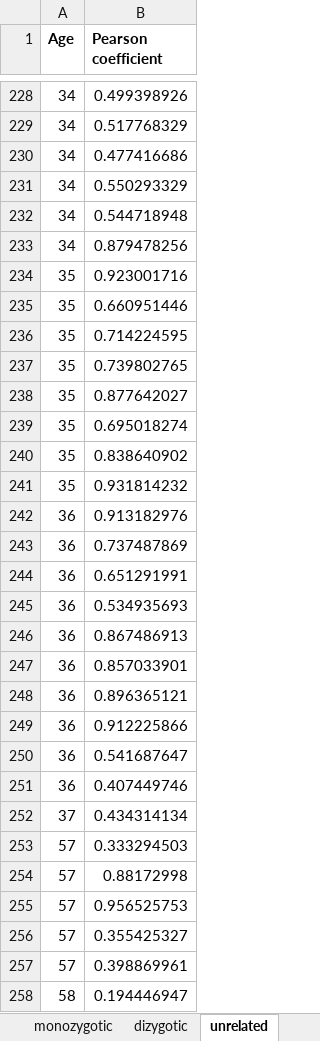
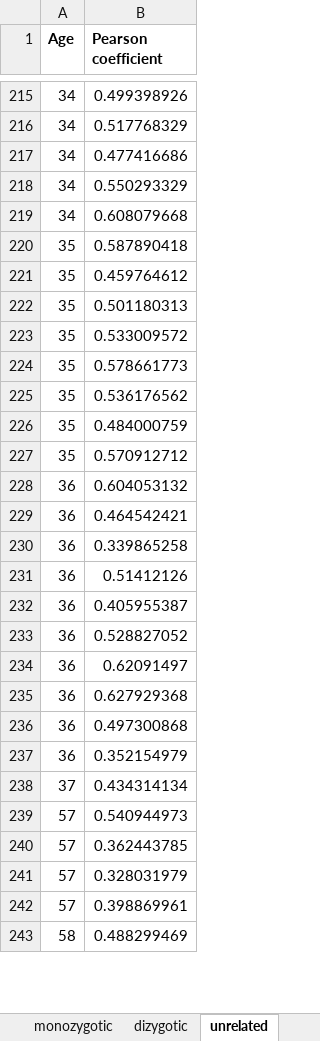
Before and after one commit to maclean-lab/scFMC-model, an Excel workbook: data.xlsx, sheet unrelated, drawn as a sheet; only a part is shown, gaps mark what is left out; values as stored, in another font and other column widths than the file's, no borders; removed rows and columns are numbered as before the commit, all else as after; the diff covers the shown part only; the diff names each change by its address in the sheet, - before the commit and + after, or states it on an @@ line.

```diff
--- a/data.xlsx (sheet unrelated)
+++ b/data.xlsx (sheet unrelated)
-B219 (Pearson coefficient): 0.544718948
+B219 (Pearson coefficient): 0.608079668
-row 233: 34 | 0.879478256
-B220 (Pearson coefficient): 0.923001716
+B220 (Pearson coefficient): 0.587890418
-B221 (Pearson coefficient): 0.660951446
+B221 (Pearson coefficient): 0.459764612
-B222 (Pearson coefficient): 0.714224595
+B222 (Pearson coefficient): 0.501180313
-B223 (Pearson coefficient): 0.739802765
+B223 (Pearson coefficient): 0.533009572
-B224 (Pearson coefficient): 0.877642027
+B224 (Pearson coefficient): 0.578661773
-B225 (Pearson coefficient): 0.695018274
+B225 (Pearson coefficient): 0.536176562
-B226 (Pearson coefficient): 0.838640902
+B226 (Pearson coefficient): 0.484000759
-B227 (Pearson coefficient): 0.931814232
+B227 (Pearson coefficient): 0.570912712
-B228 (Pearson coefficient): 0.913182976
+B228 (Pearson coefficient): 0.604053132
-B229 (Pearson coefficient): 0.737487869
+B229 (Pearson coefficient): 0.464542421
-B230 (Pearson coefficient): 0.651291991
+B230 (Pearson coefficient): 0.339865258
-B231 (Pearson coefficient): 0.534935693
+B231 (Pearson coefficient): 0.51412126
-B232 (Pearson coefficient): 0.867486913
+B232 (Pearson coefficient): 0.405955387
-B233 (Pearson coefficient): 0.857033901
+B233 (Pearson coefficient): 0.528827052
-B234 (Pearson coefficient): 0.896365121
+B234 (Pearson coefficient): 0.62091497
-B235 (Pearson coefficient): 0.912225866
+B235 (Pearson coefficient): 0.627929368
-B236 (Pearson coefficient): 0.541687647
+B236 (Pearson coefficient): 0.497300868
-B237 (Pearson coefficient): 0.407449746
+B237 (Pearson coefficient): 0.352154979
-B239 (Pearson coefficient): 0.333294503
+B239 (Pearson coefficient): 0.540944973
-B240 (Pearson coefficient): 0.88172998
+B240 (Pearson coefficient): 0.362443785
-B241 (Pearson coefficient): 0.956525753
+B241 (Pearson coefficient): 0.328031979
-row 256: 57 | 0.355425327
-B243 (Pearson coefficient): 0.194446947
+B243 (Pearson coefficient): 0.488299469
```
Also changed, not shown: 26 added rows, 16 removed rows and 28 edited cells elsewhere in this sheet, sheet monozygotic, sheet dizygotic.
